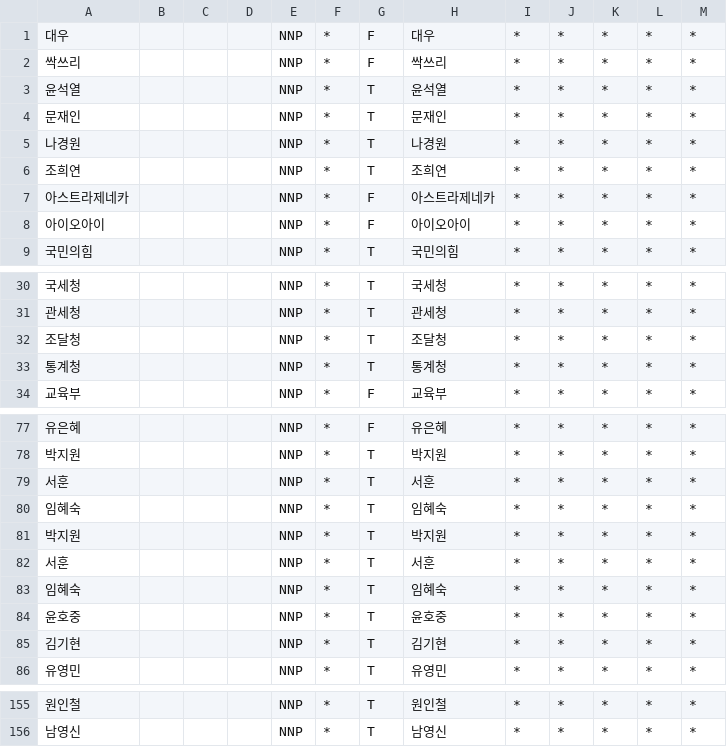
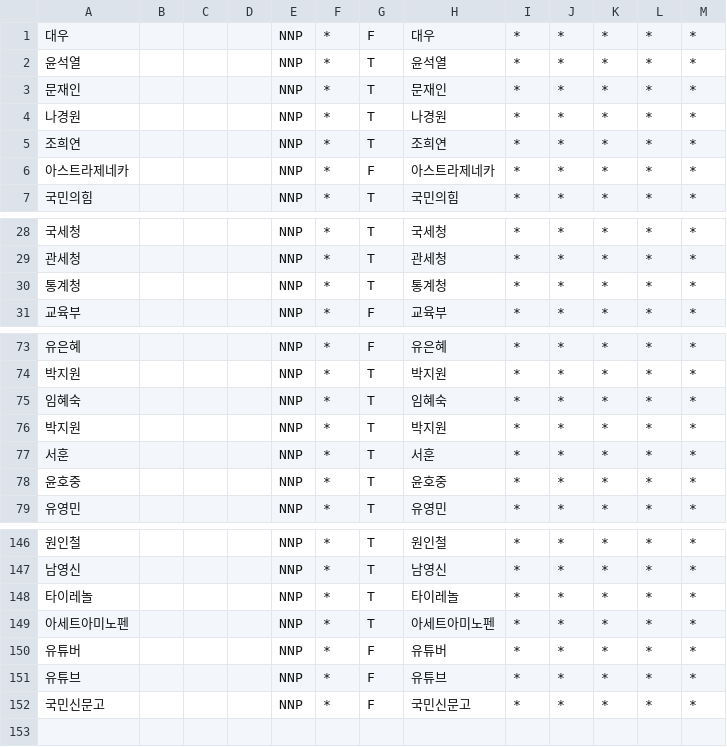
Before and after one commit to ossteam8/Textrank-Summarize, a CSV file: nnp.csv, drawn as a sheet; only a part is shown, gaps mark what is left out; removed rows and columns are numbered as before the commit, all else as after; the diff covers the shown part only; the diff names each change by its address in the sheet, - before the commit and + after, or states it on an @@ line.

Commit message:
중복 제거

```diff
--- a/nnp.csv
+++ b/nnp.csv
-row 2: 싹쓰리 |  |  |  | NNP | * | F | 싹쓰리 | * | * | * | * | *
-row 8: 아이오아이 |  |  |  | NNP | * | F | 아이오아이 | * | * | * | * | *
-row 32: 조달청 |  |  |  | NNP | * | T | 조달청 | * | * | * | * | *
-row 79: 서훈 |  |  |  | NNP | * | T | 서훈 | * | * | * | * | *
-row 83: 임혜숙 |  |  |  | NNP | * | T | 임혜숙 | * | * | * | * | *
-row 85: 김기현 |  |  |  | NNP | * | T | 김기현 | * | * | * | * | *
+row 148: 타이레놀 |  |  |  | NNP | * | T | 타이레놀 | * | * | * | * | *
+row 149: 아세트아미노펜 |  |  |  | NNP | * | T | 아세트아미노펜 | * | * | * | * | *
+row 150: 유튜버 |  |  |  | NNP | * | F | 유튜버 | * | * | * | * | *
+row 151: 유튜브 |  |  |  | NNP | * | F | 유튜브 | * | * | * | * | *
+row 152: 국민신문고 |  |  |  | NNP | * | F | 국민신문고 | * | * | * | * | *
```
Also changed, not shown: 3 removed rows elsewhere in this file.
